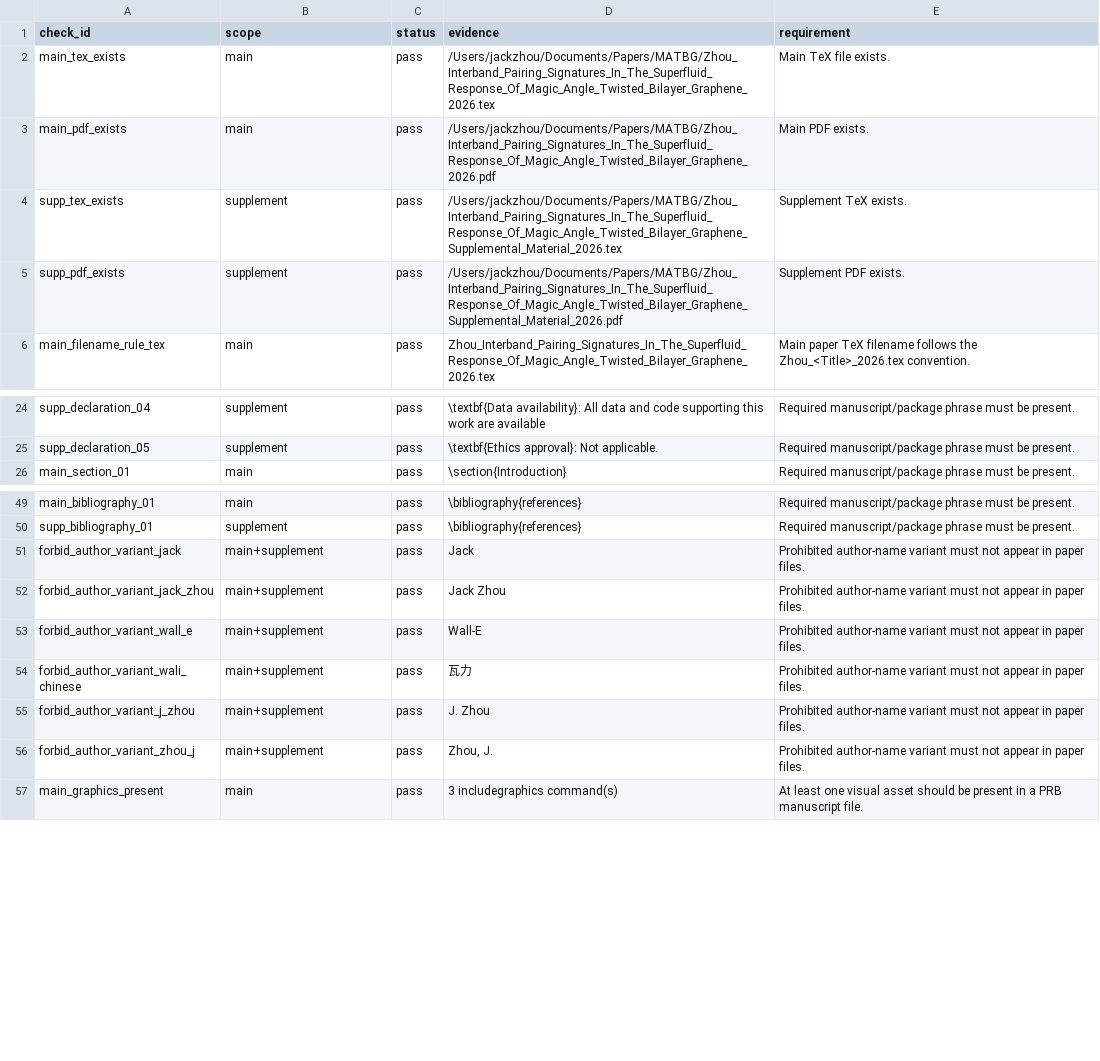
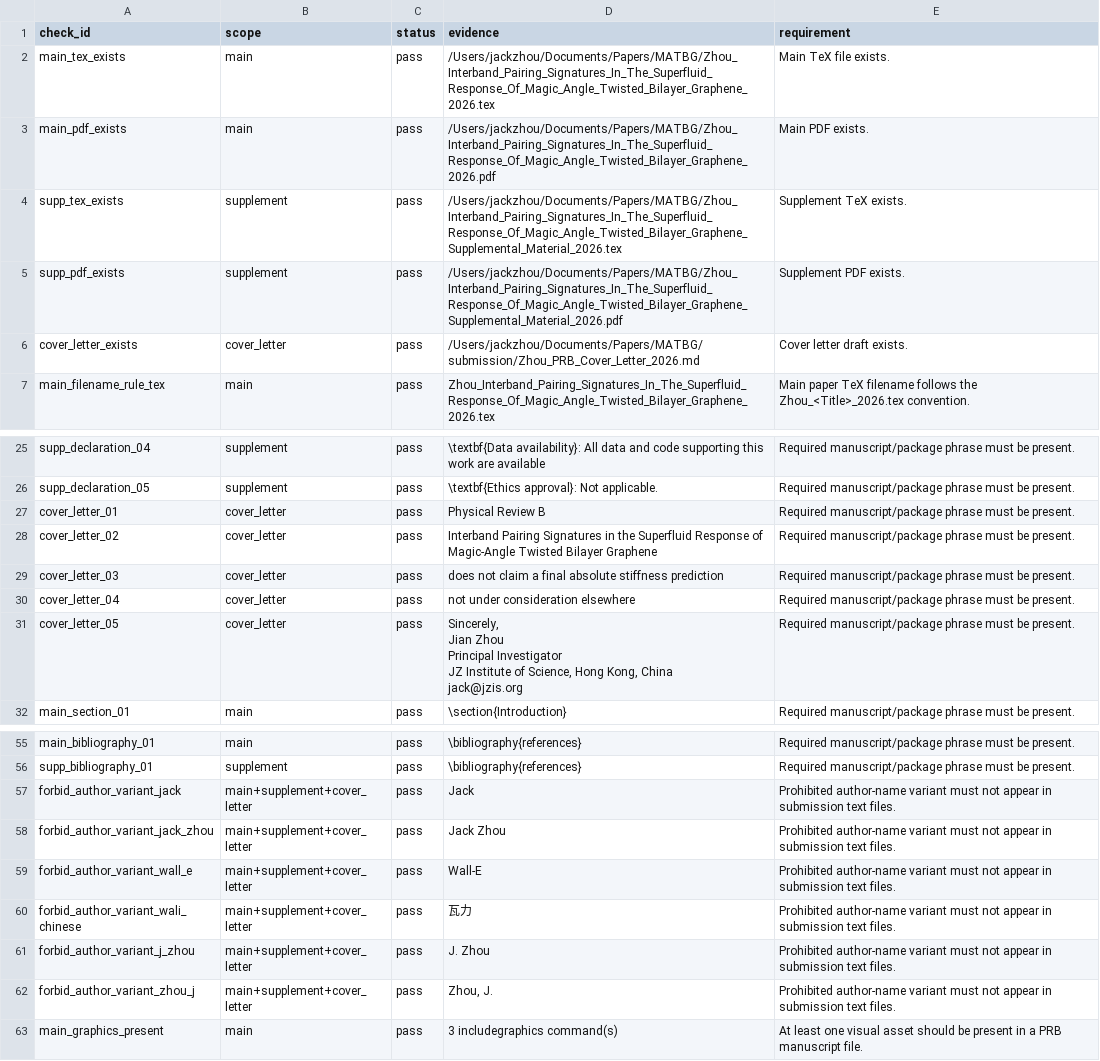
Before and after one commit to JackZH26/MATBG, a CSV file: data/processed/submission_package_audit.csv, drawn as a sheet; only a part is shown, gaps mark what is left out.

Commit message:
Add PRB cover letter draft

```diff
--- a/data/processed/submission_package_audit.csv
+++ b/data/processed/submission_package_audit.csv
@@ -5,2 +5,3 @@ supp_tex_exists,supplement,pass,/Users/jackzhou/Documents/Papers/MATBG/Zhou_Inte
 supp_pdf_exists,supplement,pass,/Users/jackzhou/Documents/Papers/MATBG/Zhou_Interband_Pairing_Signatures_In_The_Superfluid_Response_Of_Magic_Angle_Twisted_Bilayer_Graphene_Supplemental_Material_2026.pdf,Supplement PDF exists.
+cover_letter_exists,cover_letter,pass,/Users/jackzhou/Documents/Papers/MATBG/submission/Zhou_PRB_Cover_Letter_2026.md,Cover letter draft exists.
 main_filename_rule_tex,main,pass,Zhou_Interband_Pairing_Signatures_In_The_Superfluid_Response_Of_Magic_Angle_Twisted_Bilayer_Graphene_2026.tex,Main paper TeX filename follows the Zhou_<Title>_2026.tex convention.
@@ -25,2 +26,11 @@ supp_declaration_04,supplement,pass,\textbf{Data availability}: All data and cod
 supp_declaration_05,supplement,pass,\textbf{Ethics approval}: Not applicable.,Required manuscript/package phrase must be present.
+cover_letter_01,cover_letter,pass,Physical Review B,Required manuscript/package phrase must be present.
+cover_letter_02,cover_letter,pass,Interband Pairing Signatures in the Superfluid Response of Magic-Angle Twisted Bilayer Graphene,Required manuscript/package phrase must be present.
+cover_letter_03,cover_letter,pass,does not claim a final absolute stiffness prediction,Required manuscript/package phrase must be present.
+cover_letter_04,cover_letter,pass,not under consideration elsewhere,Required manuscript/package phrase must be present.
+cover_letter_05,cover_letter,pass,"Sincerely,
+Jian Zhou
+Principal Investigator
+JZ Institute of Science, Hong Kong, China
+jack@jzis.org",Required manuscript/package phrase must be present.
 main_section_01,main,pass,\section{Introduction},Required manuscript/package phrase must be present.
@@ -50,8 +60,8 @@ main_bibliography_01,main,pass,\bibliography{references},Required manuscript/pac
 supp_bibliography_01,supplement,pass,\bibliography{references},Required manuscript/package phrase must be present.
-forbid_author_variant_jack,main+supplement,pass,Jack,Prohibited author-name variant must not appear in paper files.
-forbid_author_variant_jack_zhou,main+supplement,pass,Jack Zhou,Prohibited author-name variant must not appear in paper files.
-forbid_author_variant_wall_e,main+supplement,pass,Wall-E,Prohibited author-name variant must not appear in paper files.
-forbid_author_variant_wali_chinese,main+supplement,pass,瓦力,Prohibited author-name variant must not appear in paper files.
-forbid_author_variant_j_zhou,main+supplement,pass,J. Zhou,Prohibited author-name variant must not appear in paper files.
-forbid_author_variant_zhou_j,main+supplement,pass,"Zhou, J.",Prohibited author-name variant must not appear in paper files.
+forbid_author_variant_jack,main+supplement+cover_letter,pass,Jack,Prohibited author-name variant must not appear in submission text files.
+forbid_author_variant_jack_zhou,main+supplement+cover_letter,pass,Jack Zhou,Prohibited author-name variant must not appear in submission text files.
+forbid_author_variant_wall_e,main+supplement+cover_letter,pass,Wall-E,Prohibited author-name variant must not appear in submission text files.
+forbid_author_variant_wali_chinese,main+supplement+cover_letter,pass,瓦力,Prohibited author-name variant must not appear in submission text files.
+forbid_author_variant_j_zhou,main+supplement+cover_letter,pass,J. Zhou,Prohibited author-name variant must not appear in submission text files.
+forbid_author_variant_zhou_j,main+supplement+cover_letter,pass,"Zhou, J.",Prohibited author-name variant must not appear in submission text files.
 main_graphics_present,main,pass,3 includegraphics command(s),At least one visual asset should be present in a PRB manuscript file.
```
Also changed, not shown: data/processed/prb_submission_manifest.csv, data/processed/prb_validation_summary.csv, 9 other files.
